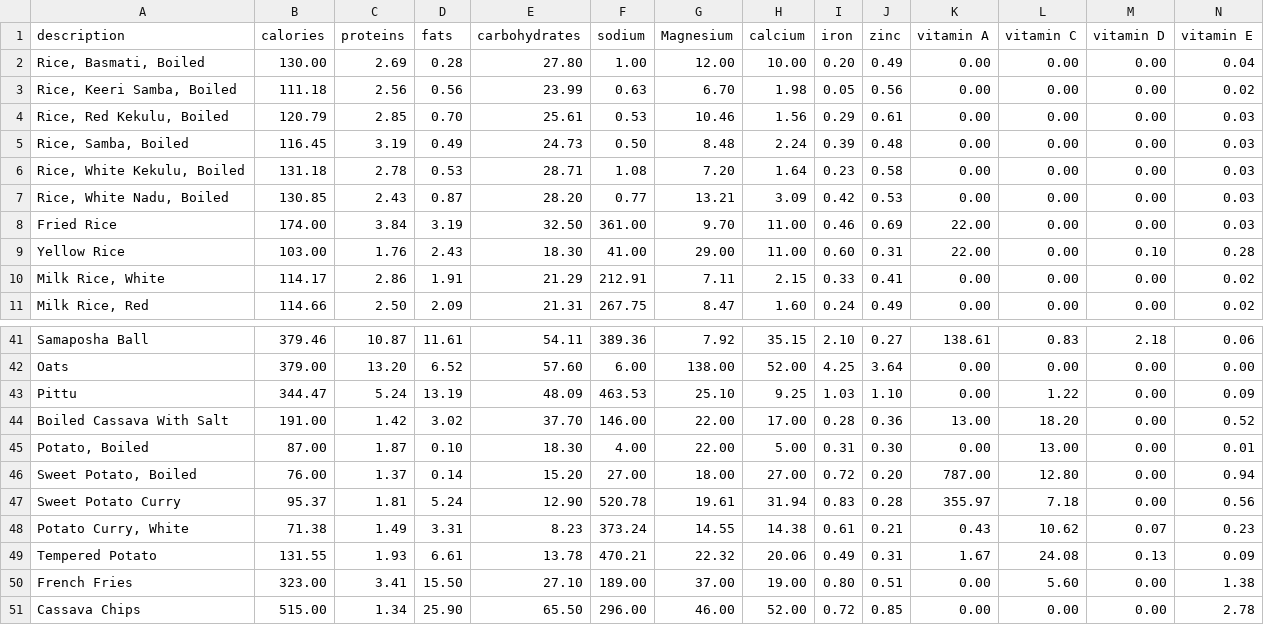
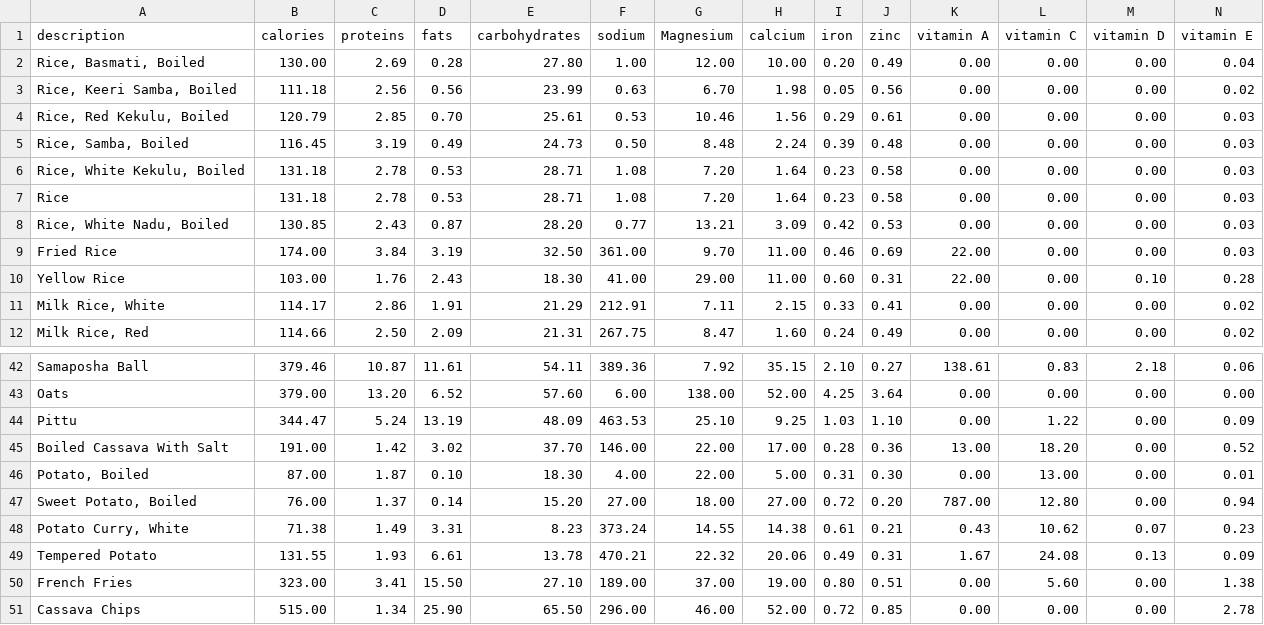
Before and after one commit to ThinethW/NutriScanner, a CSV file: data_extraction_estimation/module_2_datasets/IRD.csv, drawn as a sheet; only a part is shown, gaps mark what is left out; removed rows and columns are numbered as before the commit, all else as after; rows hold the shown columns only; the diff names each change by its address in the sheet, - before the commit and + after, or states it on an @@ line.

Commit message:
minor changes to search values

```diff
--- a/data_extraction_estimation/module_2_datasets/IRD.csv
+++ b/data_extraction_estimation/module_2_datasets/IRD.csv
+row 7: Rice | 131.18 | 2.78 | 0.53 | 28.71 | 1.08 | 7.20 | 1.64 | 0.23 | 0.58 | 0.00 | 0.00 | 0.00 | 0.03
-row 47: Sweet Potato Curry | 95.37 | 1.81 | 5.24 | 12.90 | 520.78 | 19.61 | 31.94 | 0.83 | 0.28 | 355.97 | 7.18 | 0.00 | 0.56
```
Also changed, not shown: 5 other files.
